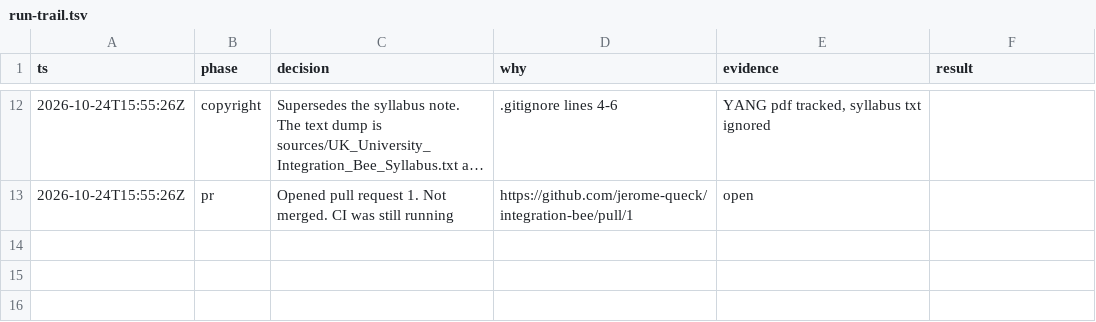
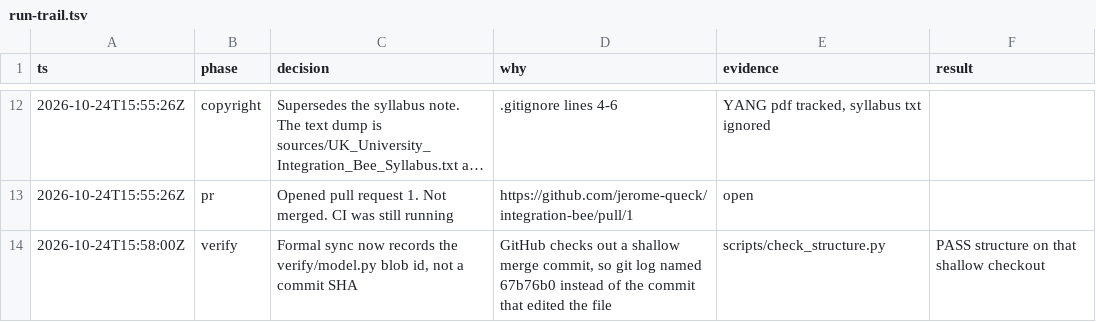
Before and after one commit to jerome-queck/integration-bee, a TSV file: docs/decisions/run-trail.tsv, drawn as a sheet; only a part is shown, gaps mark what is left out; long unchanged cells end in ….

```diff
--- a/docs/decisions/run-trail.tsv
+++ b/docs/decisions/run-trail.tsv
@@ -13 +13,2 @@ ts	phase	decision	why	evidence	result
 2026-10-24T15:55:26Z	pr	Opened pull request 1. Not merged. CI was still running	https://github.com/jerome-queck/integration-bee/pull/1	open
+2026-10-24T15:58:00Z	verify	Formal sync now records the verify/model.py blob id, not a commit SHA	GitHub checks out a shallow merge commit, so git log named 67b76b0 instead of the commit that edited the file	scripts/check_structure.py	PASS structure on that shallow checkout
```
Also changed, not shown: 2 other files.
